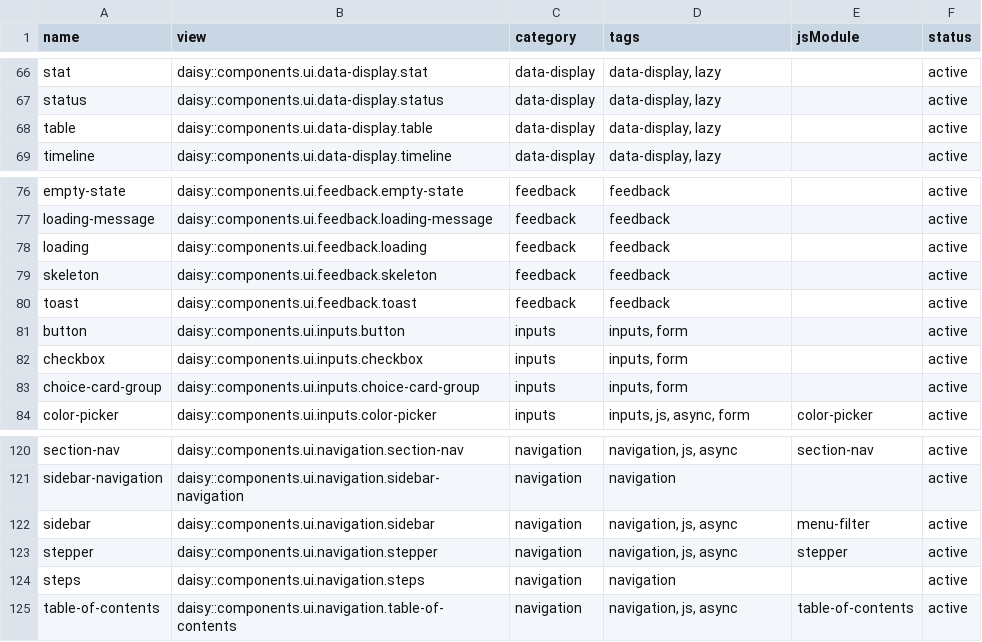
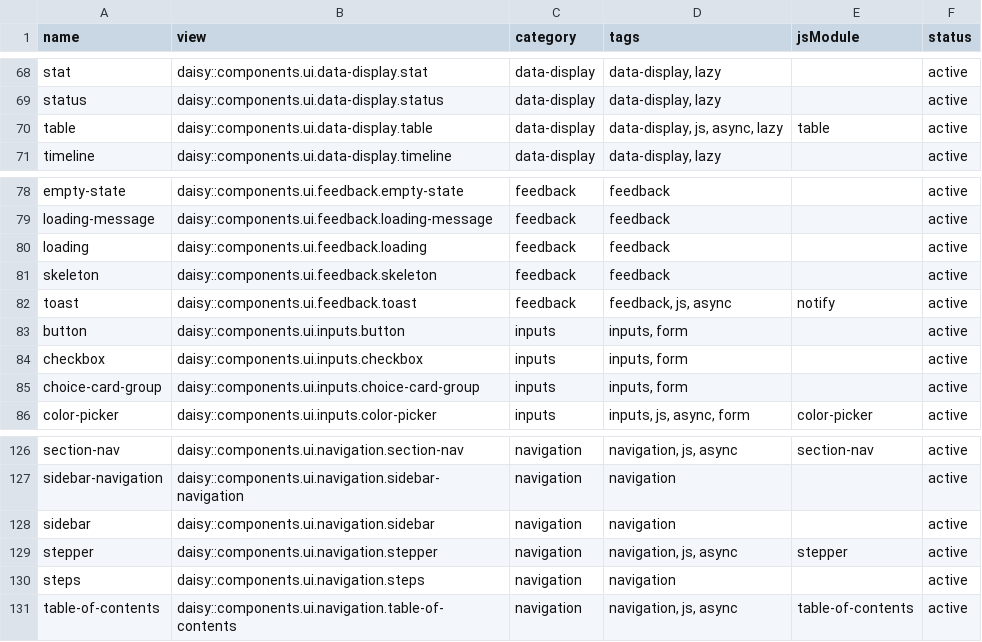
Before and after one commit to art35rennes/laravel-daisy-kit-demo, a CSV file: docs/inventory/components.csv, drawn as a sheet; only a part is shown, gaps mark what is left out; the diff covers the shown part only.

```diff
--- a/docs/inventory/components.csv
+++ b/docs/inventory/components.csv
@@ -67,3 +69,3 @@ stat,daisy::components.ui.data-display.stat,data-display,"data-display, lazy",,a
 status,daisy::components.ui.data-display.status,data-display,"data-display, lazy",,active
-table,daisy::components.ui.data-display.table,data-display,"data-display, lazy",,active
+table,daisy::components.ui.data-display.table,data-display,"data-display, js, async, lazy",table,active
 timeline,daisy::components.ui.data-display.timeline,data-display,"data-display, lazy",,active
@@ -79,3 +81,3 @@ loading,daisy::components.ui.feedback.loading,feedback,feedback,,active
 skeleton,daisy::components.ui.feedback.skeleton,feedback,feedback,,active
-toast,daisy::components.ui.feedback.toast,feedback,feedback,,active
+toast,daisy::components.ui.feedback.toast,feedback,"feedback, js, async",notify,active
 button,daisy::components.ui.inputs.button,inputs,"inputs, form",,active
@@ -121,3 +127,3 @@ section-nav,daisy::components.ui.navigation.section-nav,navigation,"navigation,
 sidebar-navigation,daisy::components.ui.navigation.sidebar-navigation,navigation,navigation,,active
-sidebar,daisy::components.ui.navigation.sidebar,navigation,"navigation, js, async",menu-filter,active
+sidebar,daisy::components.ui.navigation.sidebar,navigation,navigation,,active
 stepper,daisy::components.ui.navigation.stepper,navigation,"navigation, js, async",stepper,active
```
Also changed, not shown: 6 added rows and 4 edited cells elsewhere in this file, docs/inventory/data-attributes.csv, 15 other files.
